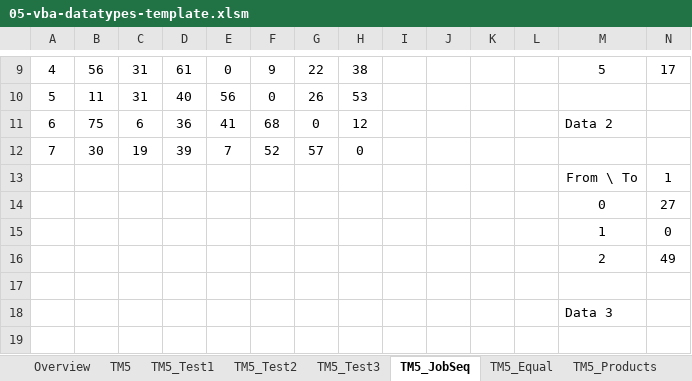
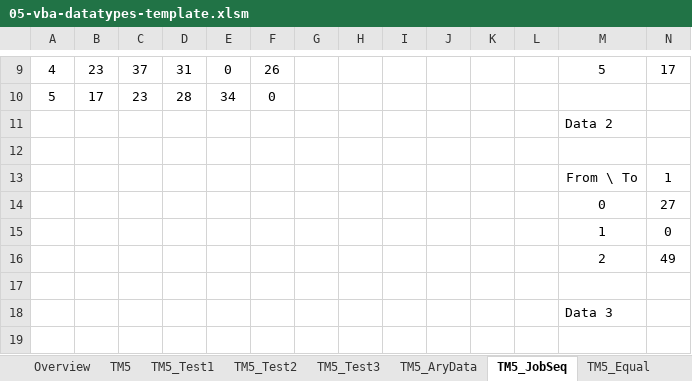
Before and after one commit to bss-osca/tfa, an Excel workbook: vba/05-vba-datatypes-template.xlsm, sheet TM5_JobSeq, drawn as a sheet; only a part is shown, gaps mark what is left out; values as stored, in another font and other column widths than the file's, no borders; charts and pictures not drawn; removed rows and columns are numbered as before the commit, all else as after; rows hold the shown columns only; the diff covers the shown part only; the diff names each change by its address in the sheet, - before the commit and + after, or states it on an @@ line.

```diff
--- a/vba/05-vba-datatypes-template.xlsm (sheet TM5_JobSeq)
+++ b/vba/05-vba-datatypes-template.xlsm (sheet TM5_JobSeq)
+sheet tab: TM5_AryData
-B9: 56
+B9: 23
-C9: 31
+C9: 37
-D9: 61
+D9: 31
-F9: 9
+F9: 26
-G9: 22
+G9: (empty)
-H9: 38
+H9: (empty)
-row 10: 5 | 11 | 31 | 40 | 56 | 0 | 26 | 53
-row 11: 6 | 75 | 6 | 36 | 41 | 68 | 0 | 12 |  |  |  |  | Data 2
+row 10: 5 | 17 | 23 | 28 | 34 | 0
+row 11:  |  |  |  |  |  |  |  |  |  |  |  | Data 2
-row 12: 7 | 30 | 19 | 39 | 7 | 52 | 57 | 0
+row 12: (empty)
```
Also changed, not shown: 30 edited cells elsewhere in this sheet, sheet TM4, 1 other file.
